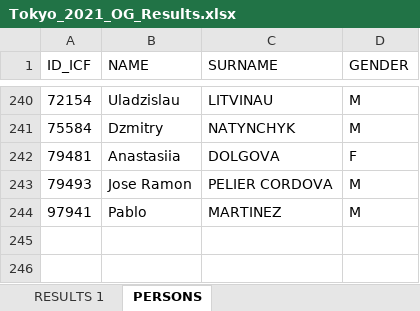
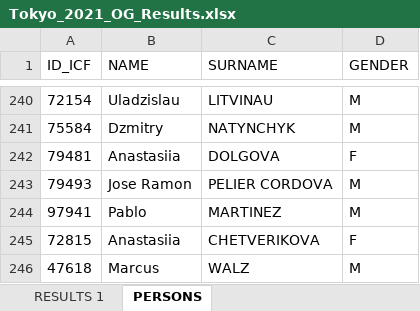
Before and after one commit to kenderfoka/race-sheets, an Excel workbook: events/Tokyo_2021_OG/Tokyo_2021_OG_Results.xlsx, sheet PERSONS, drawn as a sheet; only a part is shown, gaps mark what is left out; values as stored, in another font and other column widths than the file's, no borders; the diff names each change by its address in the sheet, - before the commit and + after, or states it on an @@ line.

Commit message:
Tokyo_2021_OG: bind 8 empty seats from names.json (8) and the ICF list (0) (t129u)

```diff
--- a/events/Tokyo_2021_OG/Tokyo_2021_OG_Results.xlsx (sheet PERSONS)
+++ b/events/Tokyo_2021_OG/Tokyo_2021_OG_Results.xlsx (sheet PERSONS)
+row 245: 72815 | Anastasiia | CHETVERIKOVA | F
+row 246: 47618 | Marcus | WALZ | M
```
Also changed, not shown: sheet RESULTS 1, 1 other file.
